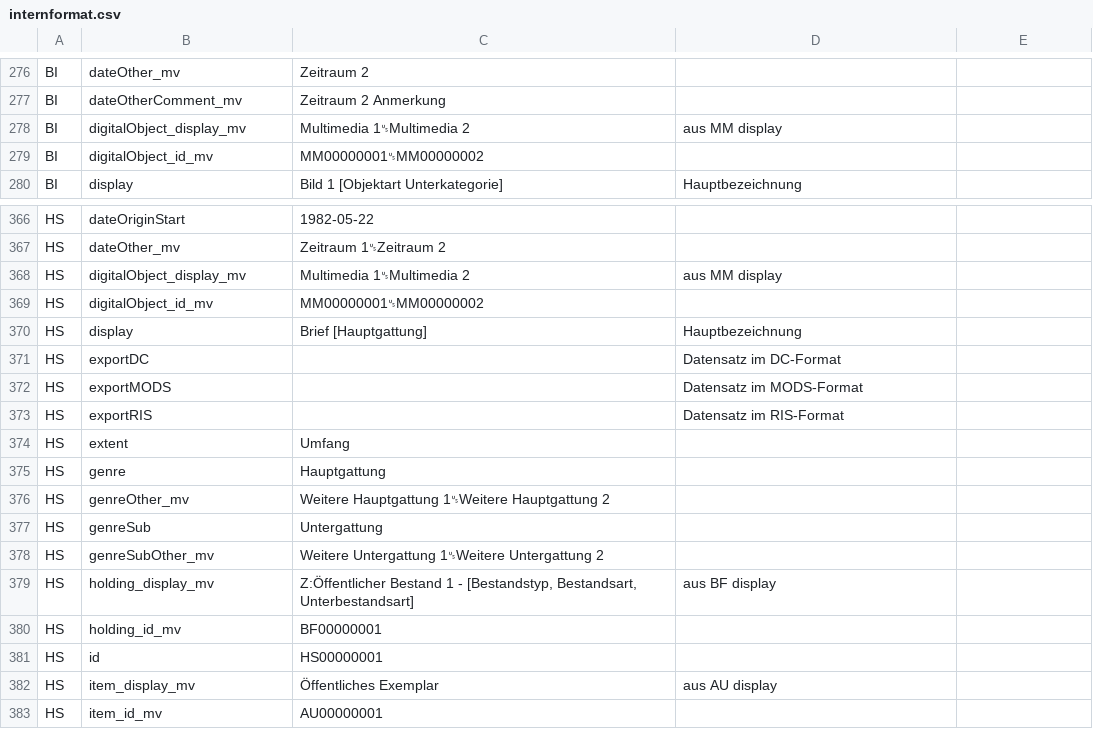
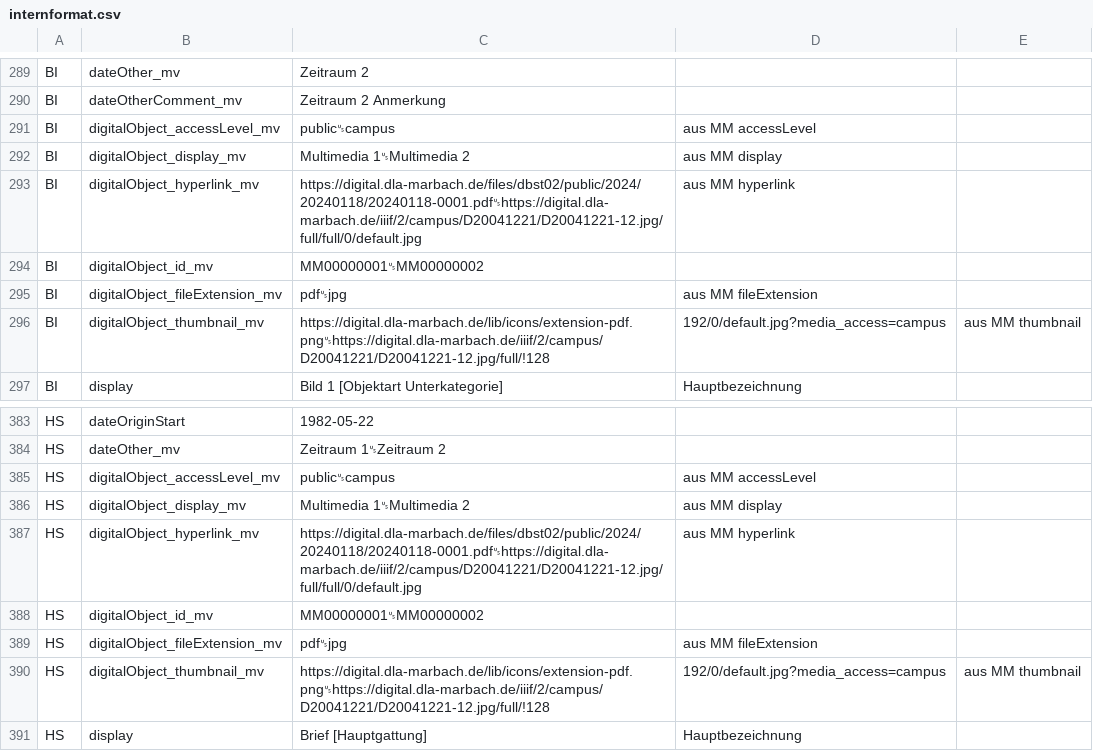
Before and after one commit to dla-marbach/dla-opac-transform, a CSV file: docs/internformat.csv, drawn as a sheet; only a part is shown, gaps mark what is left out; the shorter side is filled out with more unchanged rows; the diff covers the shown part only.

```diff
--- a/docs/internformat.csv
+++ b/docs/internformat.csv
@@ -277,4 +290,8 @@ BI,dateOther_mv,Zeitraum 2,
 BI,dateOtherComment_mv,Zeitraum 2 Anmerkung,
+BI,digitalObject_accessLevel_mv,public␟campus,aus MM accessLevel
 BI,digitalObject_display_mv,Multimedia 1␟Multimedia 2,aus MM display
+BI,digitalObject_hyperlink_mv,https://digital.dla-marbach.de/files/dbst02/public/2024/20240118/20240118-0001.pdf␟https://digital.dla-marbach.de/iiif/2/campus/D20041221/D20041221-12.jpg/full/full/0/default.jpg,aus MM hyperlink
 BI,digitalObject_id_mv,MM00000001␟MM00000002,
+BI,digitalObject_fileExtension_mv,pdf␟jpg,aus MM fileExtension
+BI,digitalObject_thumbnail_mv,https://digital.dla-marbach.de/lib/icons/extension-pdf.png␟https://digital.dla-marbach.de/iiif/2/campus/D20041221/D20041221-12.jpg/full/!128,192/0/default.jpg?media_access=campus,aus MM thumbnail
 BI,display,Bild 1 [Objektart Unterkategorie],Hauptbezeichnung
@@ -367,4 +384,8 @@ HS,dateOriginStart,1982-05-22,
 HS,dateOther_mv,Zeitraum 1␟Zeitraum 2,
+HS,digitalObject_accessLevel_mv,public␟campus,aus MM accessLevel
 HS,digitalObject_display_mv,Multimedia 1␟Multimedia 2,aus MM display
+HS,digitalObject_hyperlink_mv,https://digital.dla-marbach.de/files/dbst02/public/2024/20240118/20240118-0001.pdf␟https://digital.dla-marbach.de/iiif/2/campus/D20041221/D20041221-12.jpg/full/full/0/default.jpg,aus MM hyperlink
 HS,digitalObject_id_mv,MM00000001␟MM00000002,
+HS,digitalObject_fileExtension_mv,pdf␟jpg,aus MM fileExtension
+HS,digitalObject_thumbnail_mv,https://digital.dla-marbach.de/lib/icons/extension-pdf.png␟https://digital.dla-marbach.de/iiif/2/campus/D20041221/D20041221-12.jpg/full/!128,192/0/default.jpg?media_access=campus,aus MM thumbnail
 HS,display,Brief [Hauptgattung],Hauptbezeichnung
```
Also changed, not shown: 13 added rows and 1 edited cell elsewhere in this file, example/output/ak.tsv, example/output/au.tsv, 15 other files.
